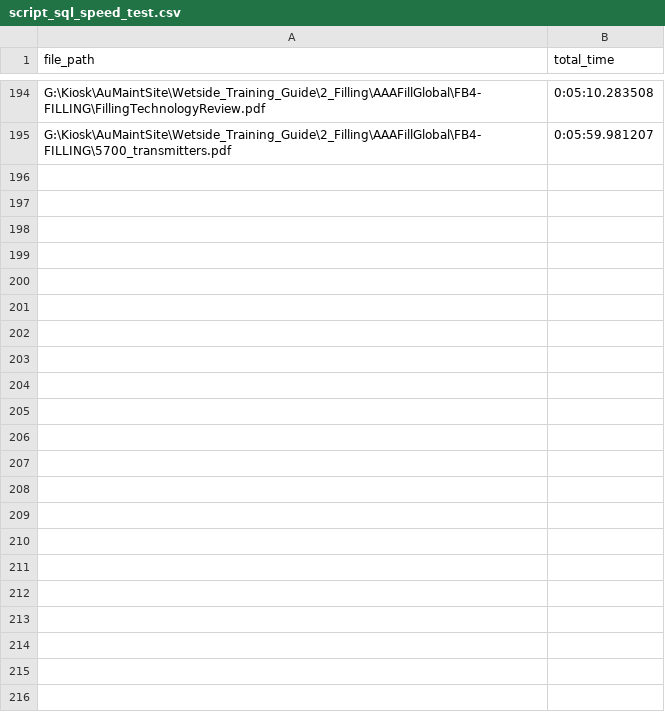
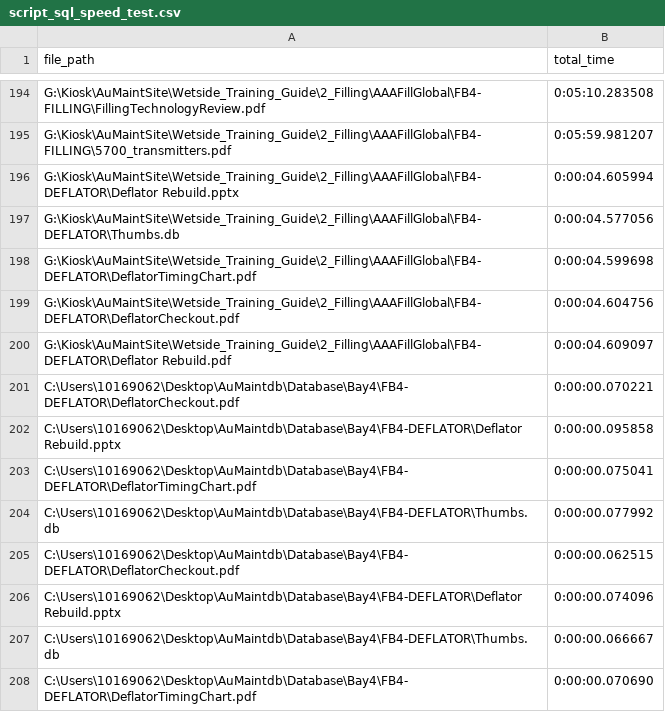
Before and after one commit to Rlemons12/MDEV_EMTAC, a CSV file: blueprints/logs/script_sql_speed_test.csv, drawn as a sheet; only a part is shown, gaps mark what is left out.

```diff
--- a/blueprints/logs/script_sql_speed_test.csv
+++ b/blueprints/logs/script_sql_speed_test.csv
@@ -195 +195,14 @@ G:\Kiosk\AuMaintSite\Wetside_Training_Guide\2_Filling\AAAFillGlobal\FB4-FILLING\
 G:\Kiosk\AuMaintSite\Wetside_Training_Guide\2_Filling\AAAFillGlobal\FB4-FILLING\5700_transmitters.pdf,0:05:59.981207
+G:\Kiosk\AuMaintSite\Wetside_Training_Guide\2_Filling\AAAFillGlobal\FB4-DEFLATOR\Deflator Rebuild.pptx,0:00:04.605994
+G:\Kiosk\AuMaintSite\Wetside_Training_Guide\2_Filling\AAAFillGlobal\FB4-DEFLATOR\Thumbs.db,0:00:04.577056
+G:\Kiosk\AuMaintSite\Wetside_Training_Guide\2_Filling\AAAFillGlobal\FB4-DEFLATOR\DeflatorTimingChart.pdf,0:00:04.599698
+G:\Kiosk\AuMaintSite\Wetside_Training_Guide\2_Filling\AAAFillGlobal\FB4-DEFLATOR\DeflatorCheckout.pdf,0:00:04.604756
+G:\Kiosk\AuMaintSite\Wetside_Training_Guide\2_Filling\AAAFillGlobal\FB4-DEFLATOR\Deflator Rebuild.pdf,0:00:04.609097
+C:\Users\10169062\Desktop\AuMaintdb\Database\Bay4\FB4-DEFLATOR\DeflatorCheckout.pdf,0:00:00.070221
+C:\Users\10169062\Desktop\AuMaintdb\Database\Bay4\FB4-DEFLATOR\Deflator Rebuild.pptx,0:00:00.095858
+C:\Users\10169062\Desktop\AuMaintdb\Database\Bay4\FB4-DEFLATOR\DeflatorTimingChart.pdf,0:00:00.075041
+C:\Users\10169062\Desktop\AuMaintdb\Database\Bay4\FB4-DEFLATOR\Thumbs.db,0:00:00.077992
+C:\Users\10169062\Desktop\AuMaintdb\Database\Bay4\FB4-DEFLATOR\DeflatorCheckout.pdf,0:00:00.062515
+C:\Users\10169062\Desktop\AuMaintdb\Database\Bay4\FB4-DEFLATOR\Deflator Rebuild.pptx,0:00:00.074096
+C:\Users\10169062\Desktop\AuMaintdb\Database\Bay4\FB4-DEFLATOR\Thumbs.db,0:00:00.066667
+C:\Users\10169062\Desktop\AuMaintdb\Database\Bay4\FB4-DEFLATOR\DeflatorTimingChart.pdf,0:00:00.070690
```
Also changed, not shown: 17 other files.
